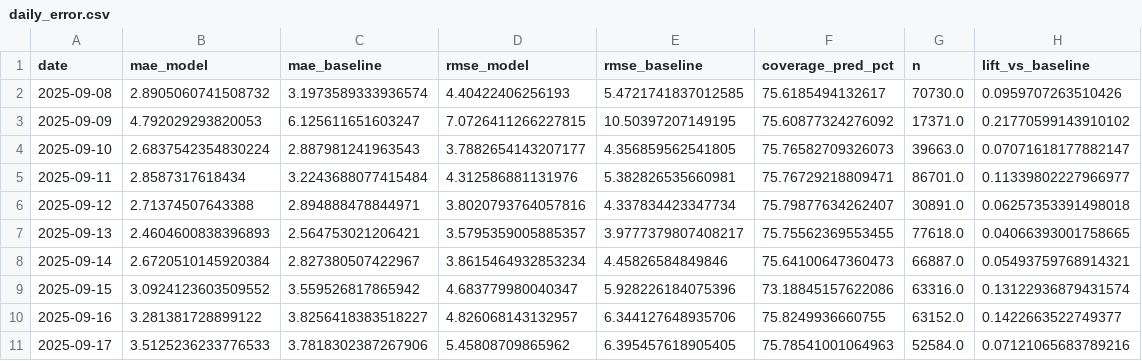
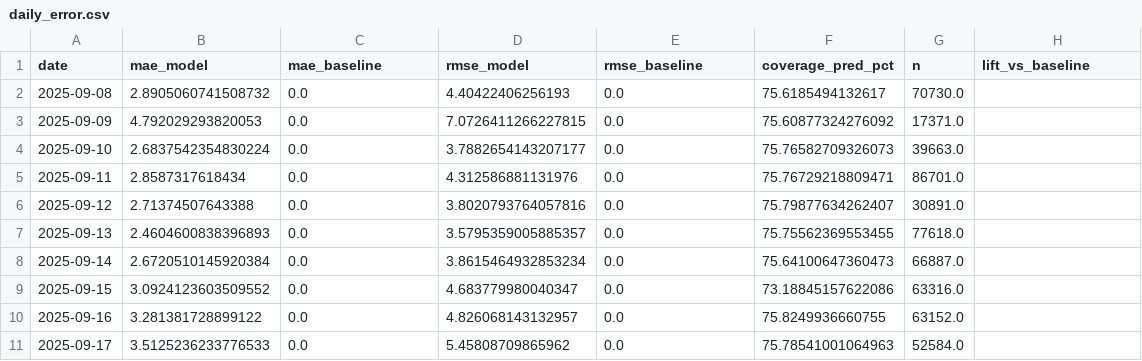
Before and after one commit to Adrien-1997/bike-forecast-paris-velib, a CSV file: docs/assets/tables/model/performance/daily_error.csv, drawn as a sheet.

```diff
--- a/docs/assets/tables/model/performance/daily_error.csv
+++ b/docs/assets/tables/model/performance/daily_error.csv
@@ -1,11 +1,11 @@
 date,mae_model,mae_baseline,rmse_model,rmse_baseline,coverage_pred_pct,n,lift_vs_baseline
-2025-09-08,2.8905060741508732,3.1973589333936574,4.40422406256193,5.4721741837012585,75.6185494132617,70730.0,0.0959707263510426
-2025-09-09,4.792029293820053,6.125611651603247,7.0726411266227815,10.50397207149195,75.60877324276092,17371.0,0.21770599143910102
-2025-09-10,2.6837542354830224,2.887981241963543,3.7882654143207177,4.356859562541805,75.76582709326073,39663.0,0.07071618177882147
-2025-09-11,2.8587317618434,3.2243688077415484,4.312586881131976,5.382826535660981,75.76729218809471,86701.0,0.11339802227966977
-2025-09-12,2.71374507643388,2.894888478844971,3.8020793764057816,4.337834423347734,75.79877634262407,30891.0,0.06257353391498018
-2025-09-13,2.4604600838396893,2.564753021206421,3.5795359005885357,3.9777379807408217,75.75562369553455,77618.0,0.04066393001758665
-2025-09-14,2.6720510145920384,2.827380507422967,3.8615464932853234,4.45826584849846,75.64100647360473,66887.0,0.05493759768914321
-2025-09-15,3.0924123603509552,3.559526817865942,4.683779980040347,5.928226184075396,73.18845157622086,63316.0,0.13122936879431574
-2025-09-16,3.281381728899122,3.8256418383518227,4.826068143132957,6.344127648935706,75.8249936660755,63152.0,0.1422663522749377
-2025-09-17,3.5125236233776533,3.7818302387267906,5.45808709865962,6.395457618905405,75.78541001064963,52584.0,0.07121065683789216
+2025-09-08,2.8905060741508732,0.0,4.40422406256193,0.0,75.6185494132617,70730.0,
+2025-09-09,4.792029293820053,0.0,7.0726411266227815,0.0,75.60877324276092,17371.0,
+2025-09-10,2.6837542354830224,0.0,3.7882654143207177,0.0,75.76582709326073,39663.0,
+2025-09-11,2.8587317618434,0.0,4.312586881131976,0.0,75.76729218809471,86701.0,
+2025-09-12,2.71374507643388,0.0,3.8020793764057816,0.0,75.79877634262407,30891.0,
+2025-09-13,2.4604600838396893,0.0,3.5795359005885357,0.0,75.75562369553455,77618.0,
+2025-09-14,2.6720510145920384,0.0,3.8615464932853234,0.0,75.64100647360473,66887.0,
+2025-09-15,3.0924123603509552,0.0,4.683779980040347,0.0,73.18845157622086,63316.0,
+2025-09-16,3.281381728899122,0.0,4.826068143132957,0.0,75.8249936660755,63152.0,
+2025-09-17,3.5125236233776533,0.0,5.45808709865962,0.0,75.78541001064963,52584.0,
```
Also changed, not shown: docs/assets/tables/model/performance/error_by_dow.csv, docs/assets/tables/model/performance/error_by_hour.csv, 26 other files.
